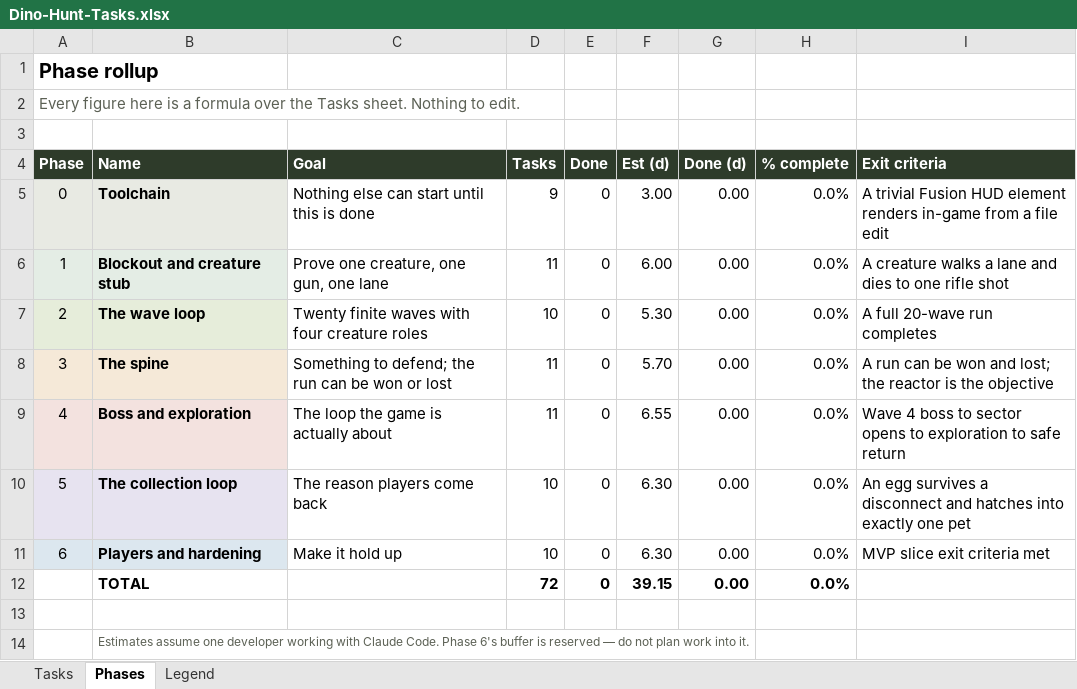
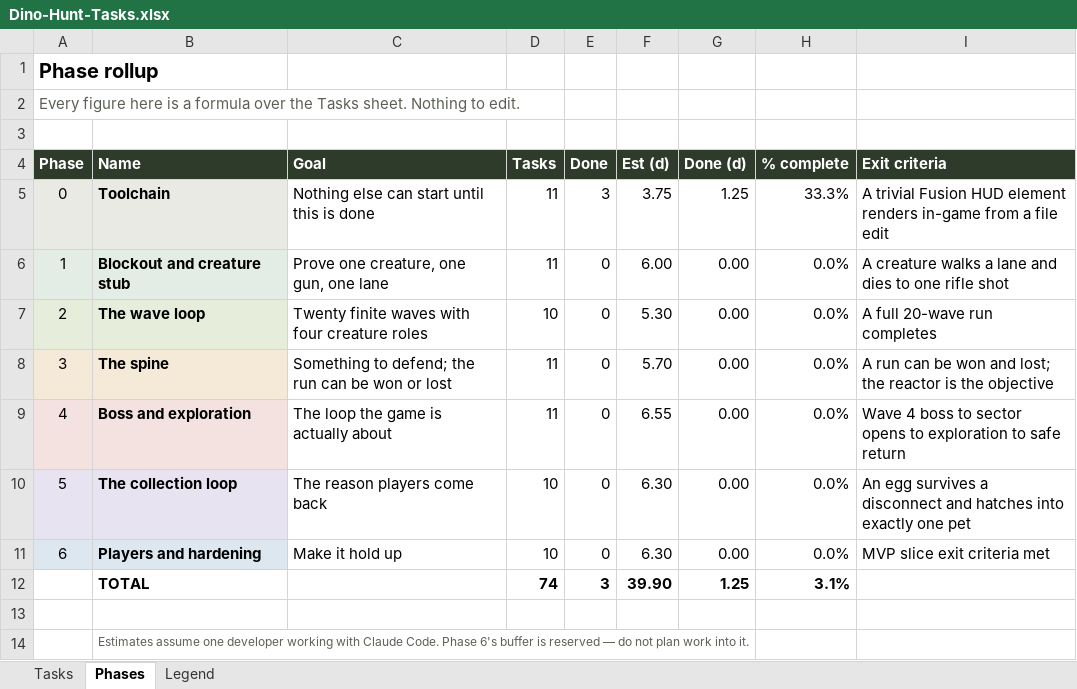
Before and after one commit to syedayeshulhassanbukhari/Dino-Hunt, an Excel workbook: Dino-Hunt-Tasks.xlsx, sheet Phases, drawn as a sheet; values as stored, in another font and other column widths than the file's, no borders; removed rows and columns are numbered as before the commit, all else as after; the diff names each change by its address in the sheet, - before the commit and + after, or states it on an @@ line.

```diff
--- a/Dino-Hunt-Tasks.xlsx (sheet Phases)
+++ b/Dino-Hunt-Tasks.xlsx (sheet Phases)
-D5 (Tasks): 9
+D5 (Tasks): 11
-E5 (Done): 0
+E5 (Done): 3
-F5 (Est (d)): 3.00
+F5 (Est (d)): 3.75
-G5 (Done (d)): 0.00
+G5 (Done (d)): 1.25
-H5 (% complete): 0.0%
+H5 (% complete): 33.3%
-row 12:  | TOTAL |  | 72 | 0 | 39.15 | 0.00 | 0.0%
+row 12:  | TOTAL |  | 74 | 3 | 39.90 | 1.25 | 3.1%
```
Also changed, not shown: sheet Tasks, formulas that keep their value, 3 other files.
